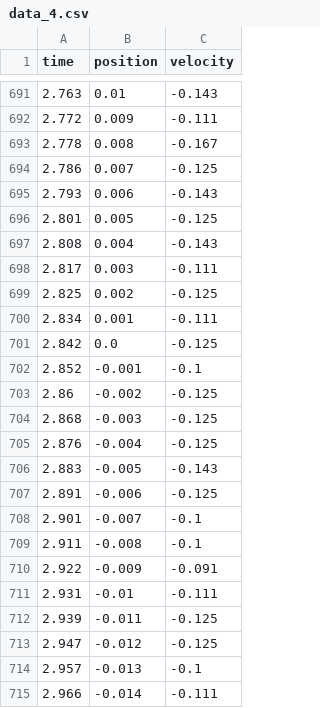
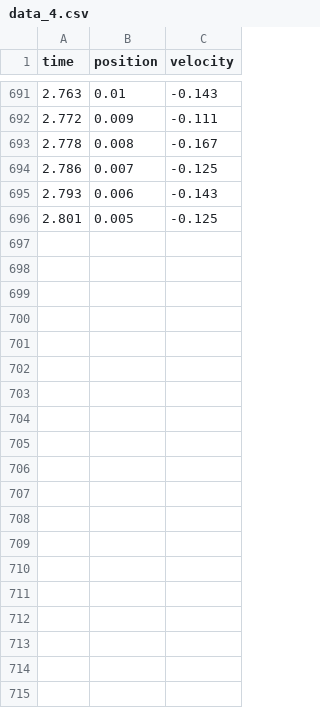
Before and after one commit to filo0509/laboratorio, a CSV file: data/def/data_4.csv, drawn as a sheet; only a part is shown, gaps mark what is left out; the diff covers the shown part only; the diff names each change by its address in the sheet, - before the commit and + after, or states it on an @@ line.

```diff
--- a/data/def/data_4.csv
+++ b/data/def/data_4.csv
-row 697: 2.808 | 0.004 | -0.143
-row 698: 2.817 | 0.003 | -0.111
-row 699: 2.825 | 0.002 | -0.125
-row 700: 2.834 | 0.001 | -0.111
-row 701: 2.842 | 0.0 | -0.125
-row 702: 2.852 | -0.001 | -0.1
-row 703: 2.86 | -0.002 | -0.125
-row 704: 2.868 | -0.003 | -0.125
-row 705: 2.876 | -0.004 | -0.125
-row 706: 2.883 | -0.005 | -0.143
-row 707: 2.891 | -0.006 | -0.125
-row 708: 2.901 | -0.007 | -0.1
-row 709: 2.911 | -0.008 | -0.1
-row 710: 2.922 | -0.009 | -0.091
-row 711: 2.931 | -0.01 | -0.111
-row 712: 2.939 | -0.011 | -0.125
-row 713: 2.947 | -0.012 | -0.125
-row 714: 2.957 | -0.013 | -0.1
-row 715: 2.966 | -0.014 | -0.111
```
Also changed, not shown: 14 removed rows elsewhere in this file, data/def/data_1.csv, data/def/data_2.csv, 4 other files.
